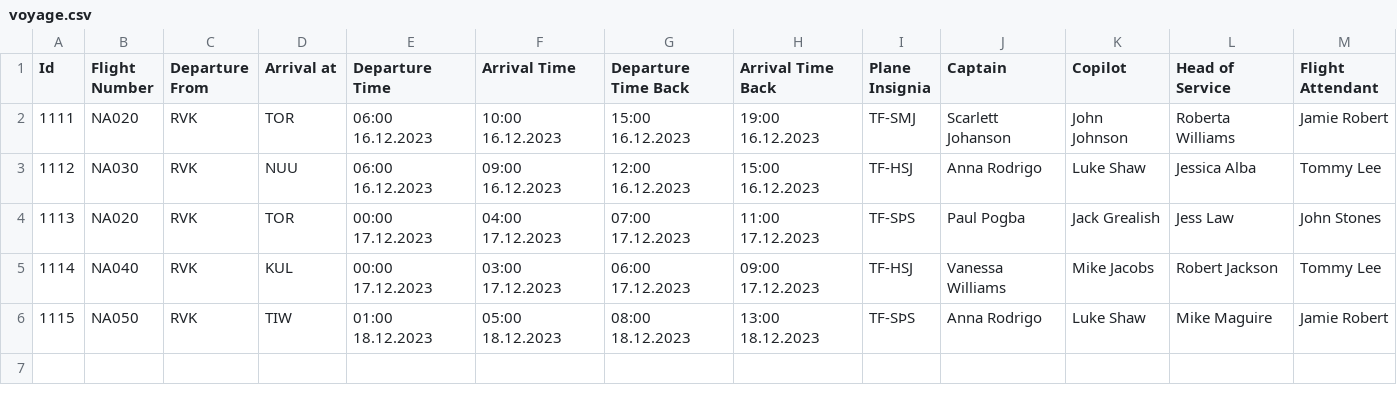
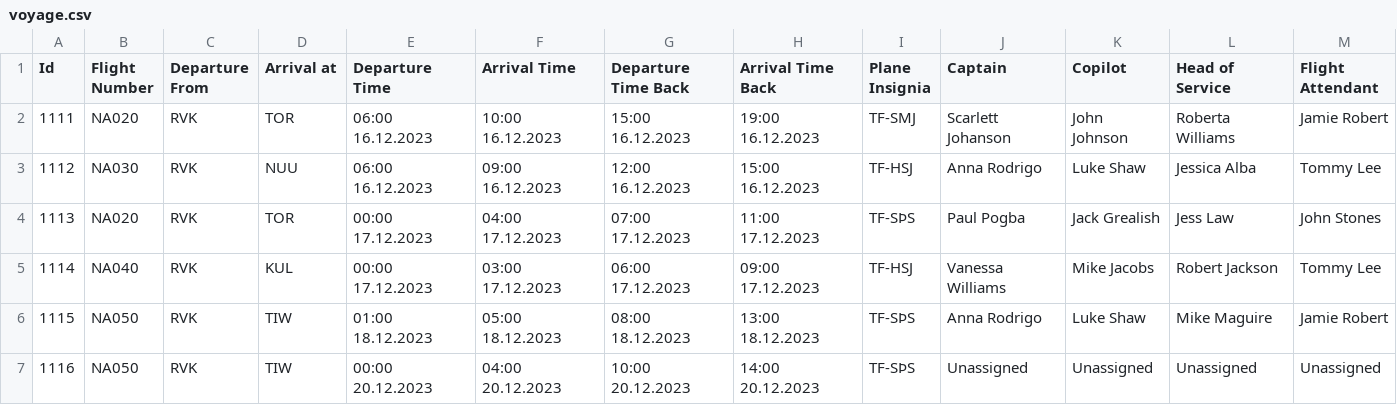
Before and after one commit to Jonsi30/verklegt_namskeid1_2023_h41, a CSV file: Files/voyage.csv, drawn as a sheet.

```diff
--- a/Files/voyage.csv
+++ b/Files/voyage.csv
@@ -6 +6,2 @@ Id,Flight Number,Departure From,Arrival at,Departure Time,Arrival Time,Departure
 1115,NA050,RVK,TIW,01:00 18.12.2023,05:00 18.12.2023,08:00 18.12.2023,13:00 18.12.2023,TF-SÞS,Anna Rodrigo,Luke Shaw,Mike Maguire,Jamie Robert
+1116,NA050,RVK,TIW,00:00 20.12.2023,04:00 20.12.2023,10:00 20.12.2023,14:00 20.12.2023,TF-SÞS,Unassigned,Unassigned,Unassigned,Unassigned
```
Also changed, not shown: 3 other files.
